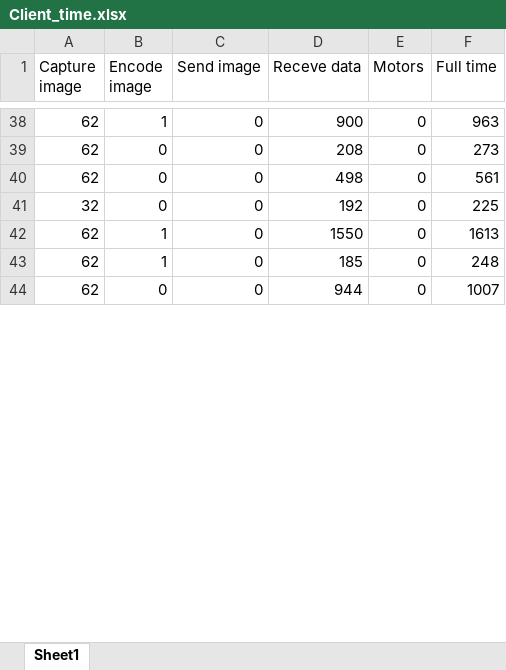
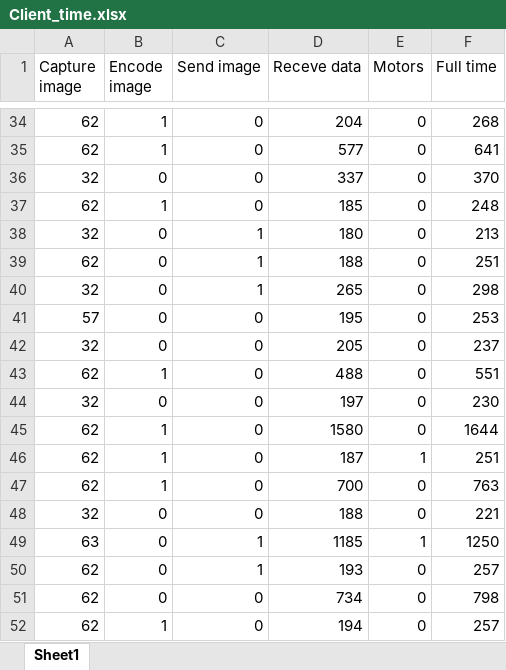
Before and after one commit to elicul/Self_Driving_RC_Car, an Excel workbook: Client_time.xlsx, sheet Sheet1, drawn as a sheet; only a part is shown, gaps mark what is left out; values as stored, in another font and other column widths than the file's, no borders; removed rows and columns are numbered as before the commit, all else as after; the diff covers the shown part only; the diff names each change by its address in the sheet, - before the commit and + after, or states it on an @@ line.

```diff
--- a/Client_time.xlsx (sheet Sheet1)
+++ b/Client_time.xlsx (sheet Sheet1)
-D34 (Receve data): 900
+D34 (Receve data): 204
-F34 (Full time): 963
+F34 (Full time): 268
-B35 (Encode image): 0
+B35 (Encode image): 1
-D35 (Receve data): 208
+D35 (Receve data): 577
-F35 (Full time): 273
+F35 (Full time): 641
-row 40: 62 | 0 | 0 | 498 | 0 | 561
-D36 (Receve data): 192
+D36 (Receve data): 337
-F36 (Full time): 225
+F36 (Full time): 370
-row 42: 62 | 1 | 0 | 1550 | 0 | 1613
+row 38: 32 | 0 | 1 | 180 | 0 | 213
+row 39: 62 | 0 | 1 | 188 | 0 | 251
+row 40: 32 | 0 | 1 | 265 | 0 | 298
+row 41: 57 | 0 | 0 | 195 | 0 | 253
+row 42: 32 | 0 | 0 | 205 | 0 | 237
+row 43: 62 | 1 | 0 | 488 | 0 | 551
+row 44: 32 | 0 | 0 | 197 | 0 | 230
+row 45: 62 | 1 | 0 | 1580 | 0 | 1644
+row 46: 62 | 1 | 0 | 187 | 1 | 251
+row 47: 62 | 1 | 0 | 700 | 0 | 763
+row 48: 32 | 0 | 0 | 188 | 0 | 221
+row 49: 63 | 0 | 1 | 1185 | 1 | 1250
+row 50: 62 | 0 | 1 | 193 | 0 | 257
-D51 (Receve data): 944
+D51 (Receve data): 734
-F51 (Full time): 1007
+F51 (Full time): 798
+row 52: 62 | 1 | 0 | 194 | 0 | 257
```
Also changed, not shown: 225 added rows, 20 removed rows and 51 edited cells elsewhere in this sheet.
